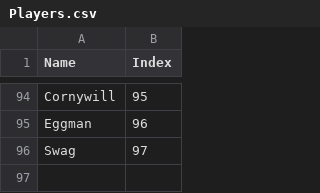
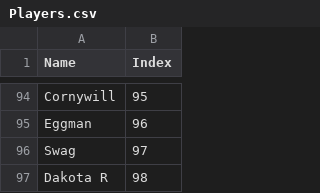
Before and after one commit to lsouders/ABECornhole, a CSV file: data/Players.csv, drawn as a sheet; only a part is shown, gaps mark what is left out.

```diff
--- a/data/Players.csv
+++ b/data/Players.csv
@@ -96 +96,2 @@ Eggman,96
 Swag,97
+Dakota R,98
```
Also changed, not shown: data/Alias.csv, data/main.csv, 4 other files.
